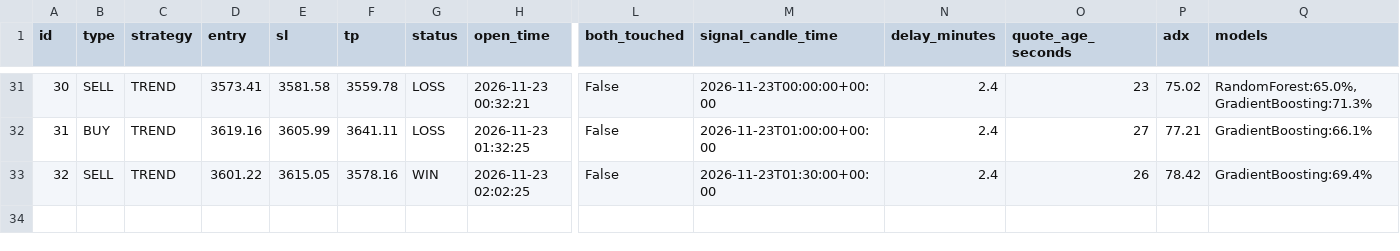
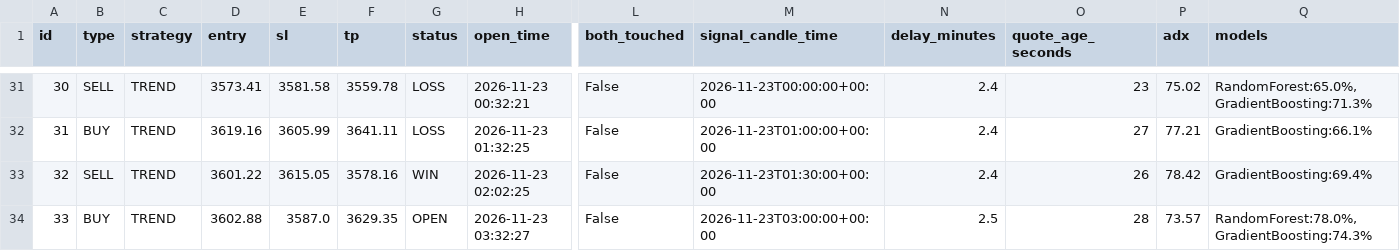
Before and after one commit to anouarbenmohamed-ui/gold-shadow, a CSV file: shadow_data/shadow_v32_trades.csv, drawn as a sheet; only a part is shown, gaps mark what is left out; rows hold the shown columns only; the diff names each change by its address in the sheet, - before the commit and + after, or states it on an @@ line.

Commit message:
shadow update

```diff
--- a/shadow_data/shadow_v32_trades.csv
+++ b/shadow_data/shadow_v32_trades.csv
+row 34: 33 | BUY | TREND | 3602.88 | 3587.0 | 3629.35 | OPEN | 2026-11-23 03:32:27 | False | 2026-11-23T03:00:00+00:00 | 2.5 | 28 | 73.57 | RandomForest:78.0%, GradientBoosting:74.3%
```
Also changed, not shown: 2 other files.
